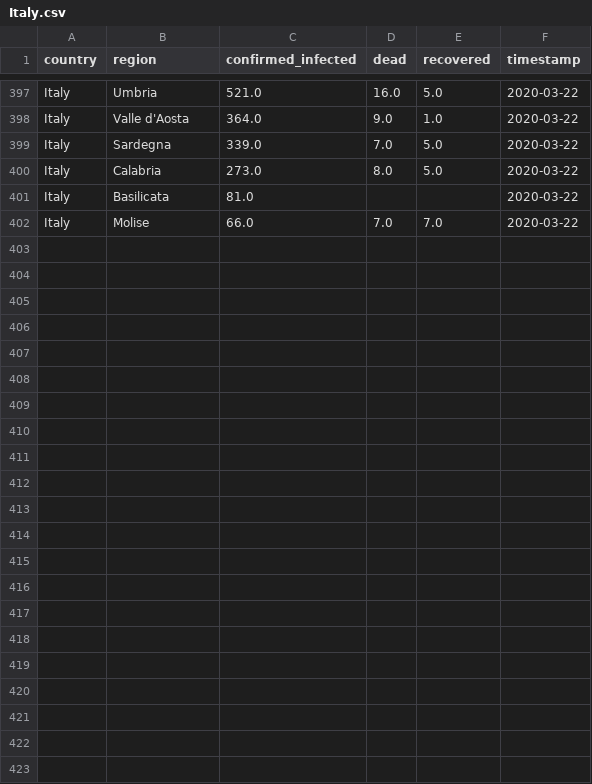
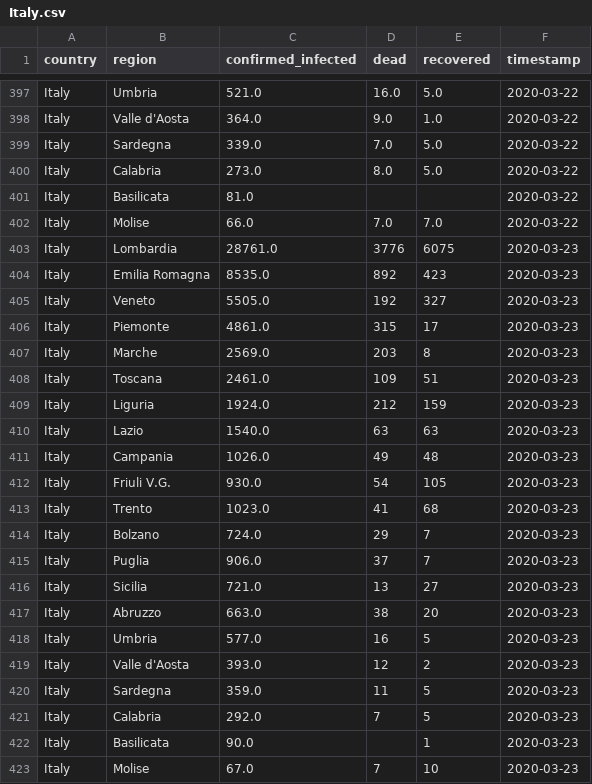
Before and after one commit to GRMDS/RMDS_Coronavirus_project, a CSV file: granular_cases_europe/Italy.csv, drawn as a sheet; only a part is shown, gaps mark what is left out; the diff names each change by its address in the sheet, - before the commit and + after, or states it on an @@ line.

Commit message:
Data updated (It, Fr, Sp). Bugs fixed

```diff
--- a/granular_cases_europe/Italy.csv
+++ b/granular_cases_europe/Italy.csv
+row 403: Italy | Lombardia | 28761.0 | 3776 | 6075 | 2020-03-23
+row 404: Italy | Emilia Romagna | 8535.0 | 892 | 423 | 2020-03-23
+row 405: Italy | Veneto | 5505.0 | 192 | 327 | 2020-03-23
+row 406: Italy | Piemonte | 4861.0 | 315 | 17 | 2020-03-23
+row 407: Italy | Marche | 2569.0 | 203 | 8 | 2020-03-23
+row 408: Italy | Toscana | 2461.0 | 109 | 51 | 2020-03-23
+row 409: Italy | Liguria | 1924.0 | 212 | 159 | 2020-03-23
+row 410: Italy | Lazio | 1540.0 | 63 | 63 | 2020-03-23
+row 411: Italy | Campania | 1026.0 | 49 | 48 | 2020-03-23
+row 412: Italy | Friuli V.G. | 930.0 | 54 | 105 | 2020-03-23
+row 413: Italy | Trento | 1023.0 | 41 | 68 | 2020-03-23
+row 414: Italy | Bolzano | 724.0 | 29 | 7 | 2020-03-23
+row 415: Italy | Puglia | 906.0 | 37 | 7 | 2020-03-23
+row 416: Italy | Sicilia | 721.0 | 13 | 27 | 2020-03-23
+row 417: Italy | Abruzzo | 663.0 | 38 | 20 | 2020-03-23
+row 418: Italy | Umbria | 577.0 | 16 | 5 | 2020-03-23
+row 419: Italy | Valle d'Aosta | 393.0 | 12 | 2 | 2020-03-23
+row 420: Italy | Sardegna | 359.0 | 11 | 5 | 2020-03-23
+row 421: Italy | Calabria | 292.0 | 7 | 5 | 2020-03-23
+row 422: Italy | Basilicata | 90.0 |  | 1 | 2020-03-23
+row 423: Italy | Molise | 67.0 | 7 | 10 | 2020-03-23
```
Also changed, not shown: granular_cases_europe/Spain.csv, granular_cases_europe/it_tmp.csv, 4 other files.
